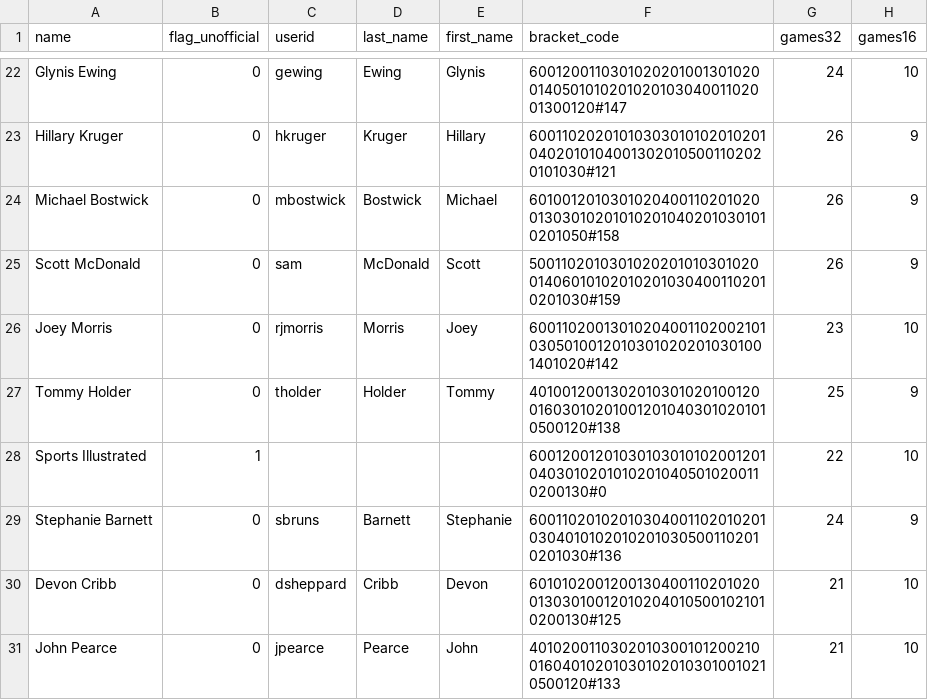
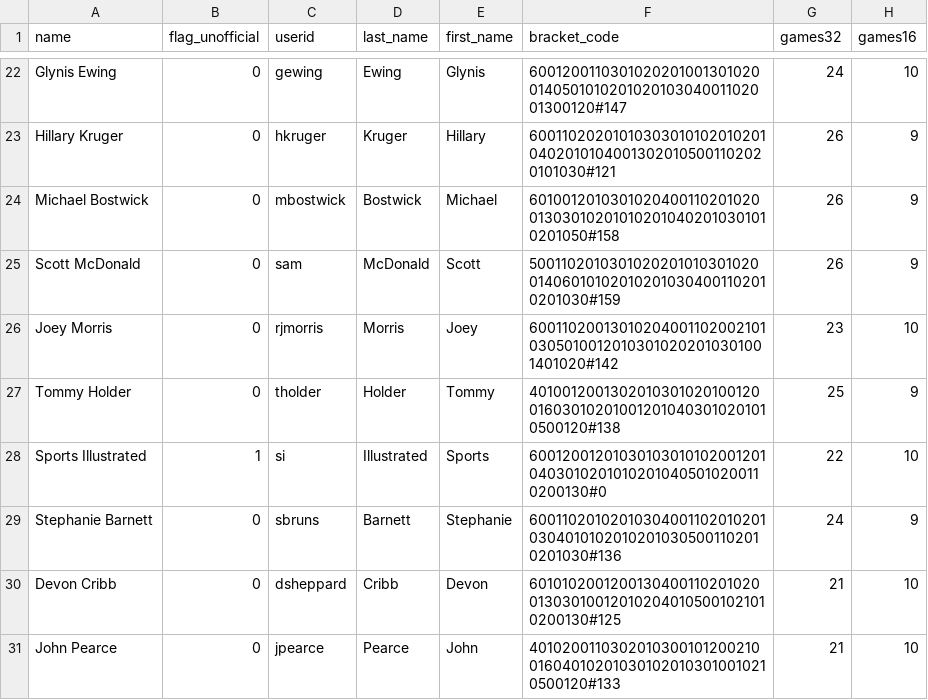
Before and after one commit to rjmorris/march_madness, a CSV file: 2015/viz/data/standings.csv, drawn as a sheet; only a part is shown, gaps mark what is left out; the diff names each change by its address in the sheet, - before the commit and + after, or states it on an @@ line.

Commit message:
Added the Sports Illustrated bracket.

```diff
--- a/2015/viz/data/standings.csv
+++ b/2015/viz/data/standings.csv
-C28 (userid): (empty)
+C28 (userid): si
-D28 (last_name): (empty)
+D28 (last_name): Illustrated
-E28 (first_name): (empty)
+E28 (first_name): Sports
```
Also changed, not shown: 2 other files.
